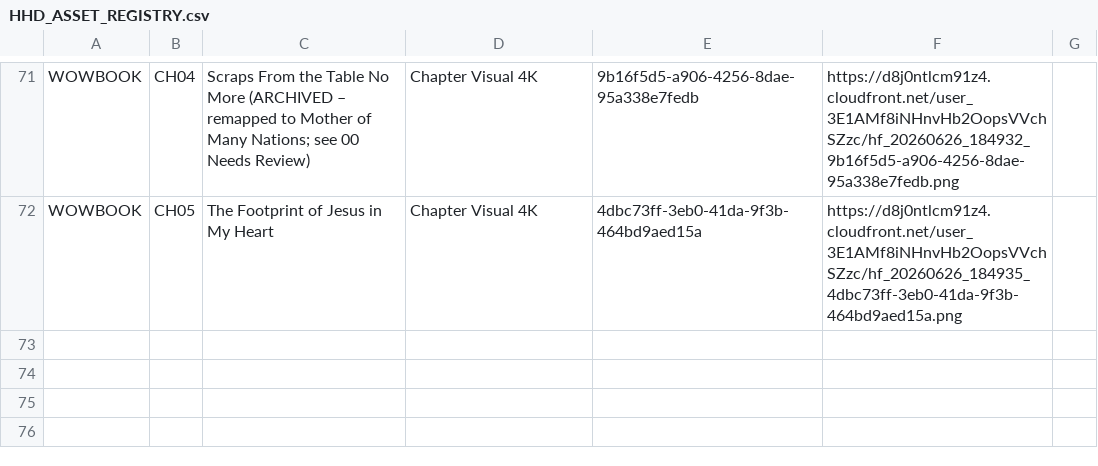
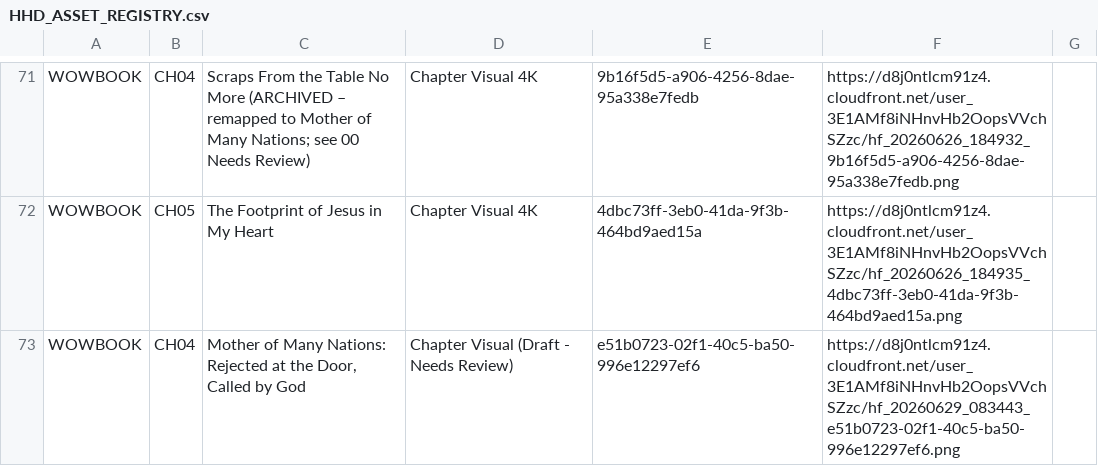
Before and after one commit to hallgross/Onedrive_Folder_Scripts, a CSV file: HHD_ASSET_REGISTRY.csv, drawn as a sheet; only a part is shown, gaps mark what is left out; the diff names each change by its address in the sheet, - before the commit and + after, or states it on an @@ line.

```diff
--- a/HHD_ASSET_REGISTRY.csv
+++ b/HHD_ASSET_REGISTRY.csv
+row 73: WOWBOOK | CH04 | Mother of Many Nations: Rejected at the Door, Called by God | Chapter Visual (Draft - Needs Review) | e51b0723-02f1-40c5-ba50-996e12297ef6 | https://d8j0ntlcm91z4.cloudfront.net/user_3E1AMf8iNHnvHb2OopsVVchSZzc/hf_20260629_083443_e51b0723-02f1-40c5-ba50-996e12297ef6.png
```
Also changed, not shown: WOW Book – This Is How You Walk on Water/WOWBOOK_Visual_Tracker.csv, 1 other file.
